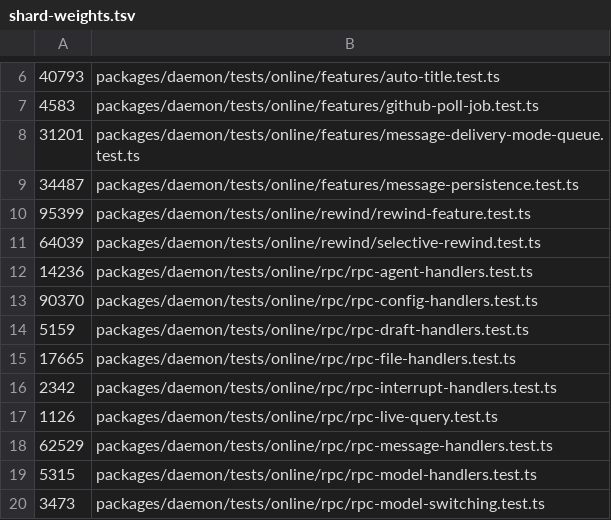
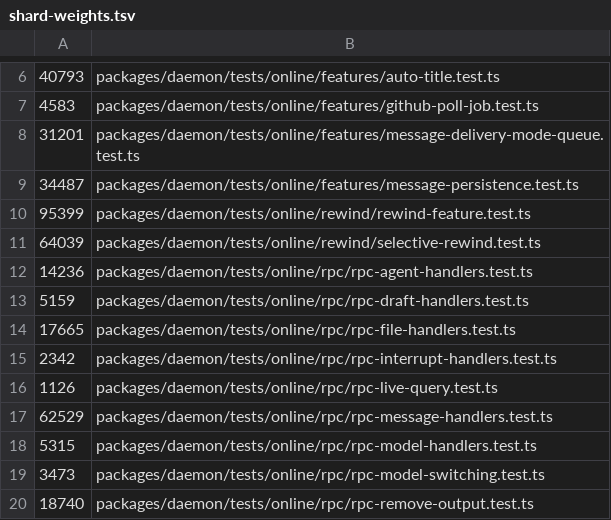
Before and after one commit to lsm/HyperNeo, a TSV file: scripts/shard-weights.tsv, drawn as a sheet; only a part is shown, gaps mark what is left out; the shorter side is filled out with more unchanged rows; the diff names each change by its address in the sheet, - before the commit and + after, or states it on an @@ line.

Commit message:
chore(rpc): remove dead config.* RPC family (24 unconsumed methods)

```diff
--- a/scripts/shard-weights.tsv
+++ b/scripts/shard-weights.tsv
-row 13: 90370 | packages/daemon/tests/online/rpc/rpc-config-handlers.test.ts
```
Also changed, not shown: 10 other files.
